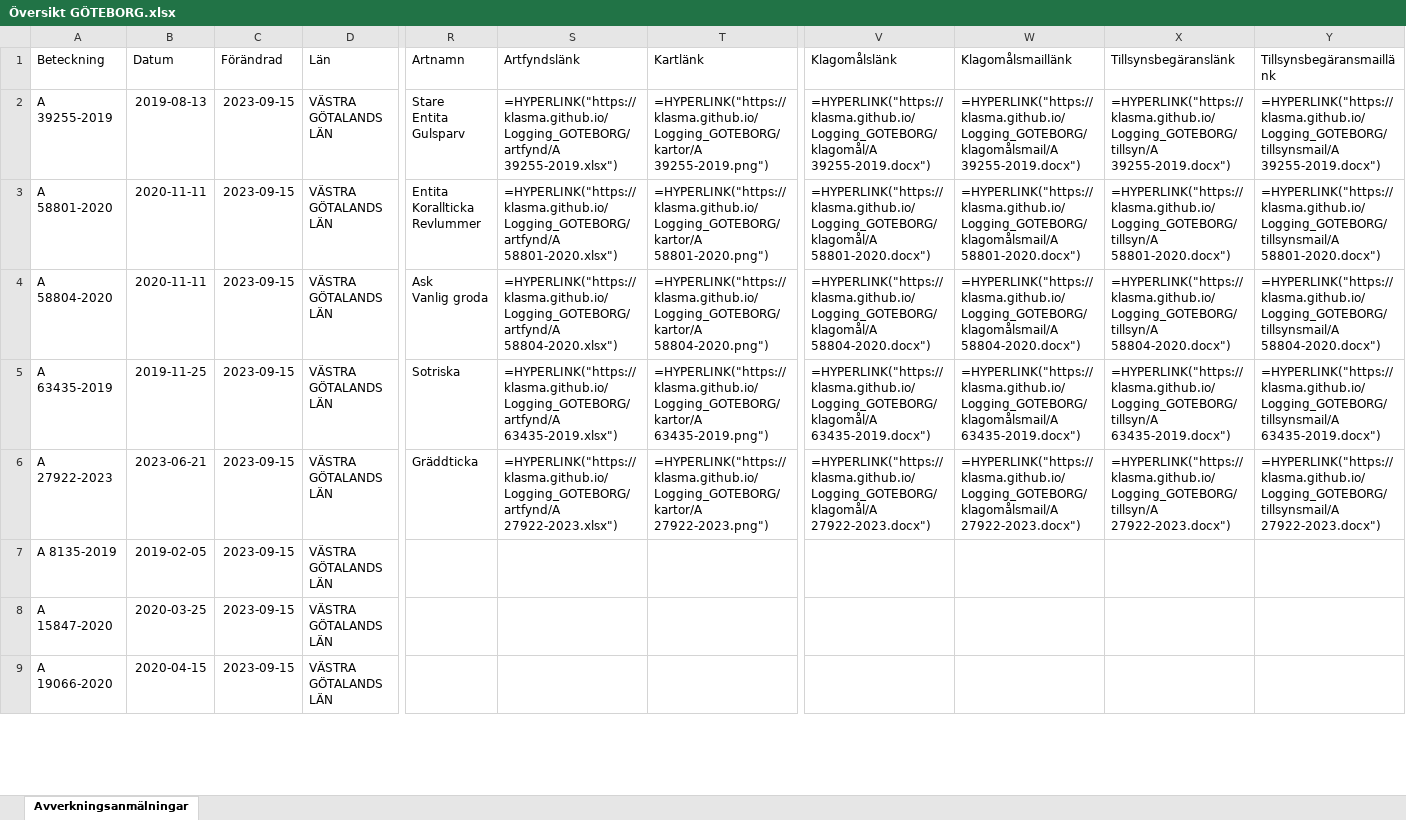
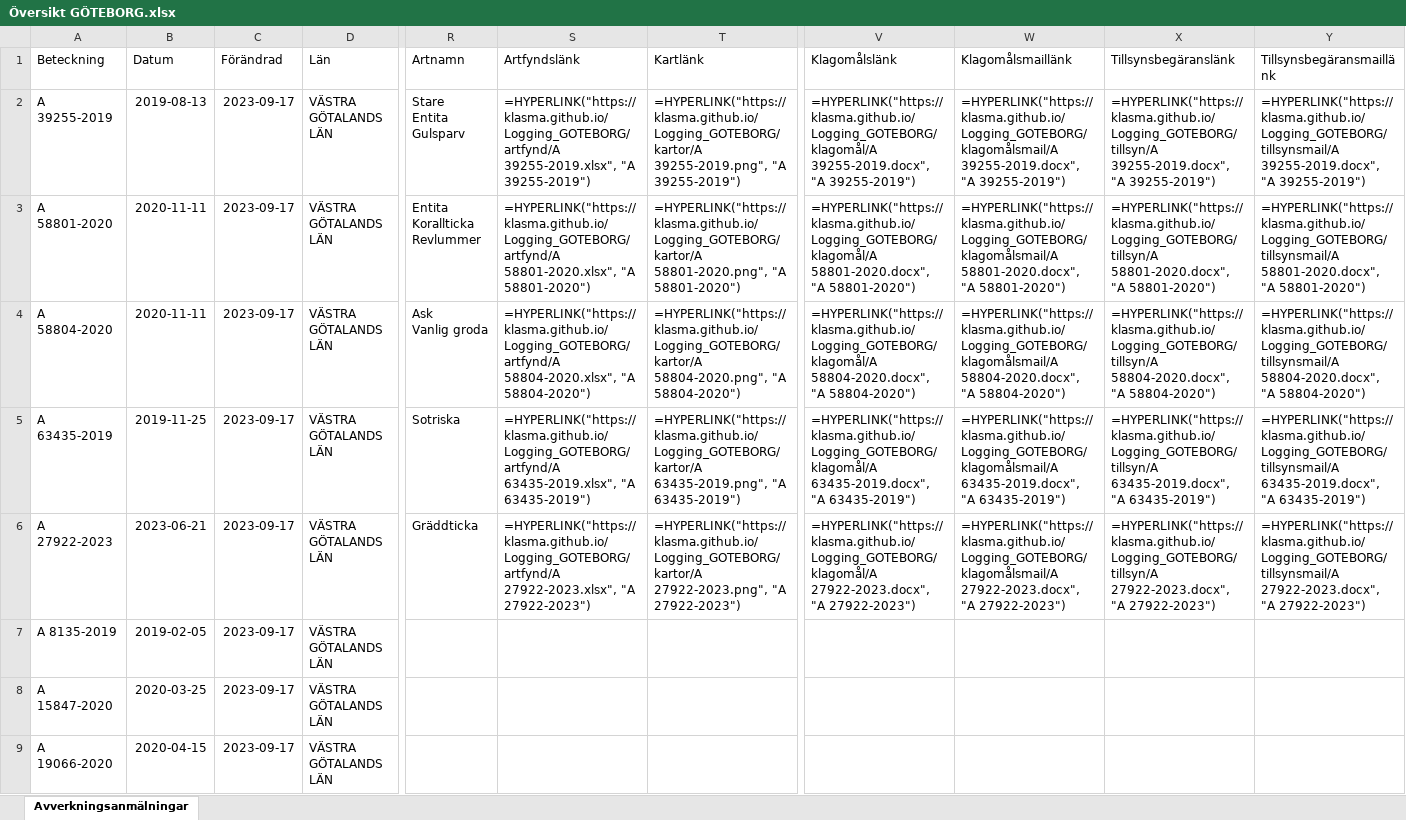
Before and after one commit to klasma/Logging_GOTEBORG, an Excel workbook: Översikt GÖTEBORG.xlsx, sheet Avverkningsanmälningar, drawn as a sheet; only a part is shown, gaps mark what is left out; values as stored, in another font and other column widths than the file's, no borders; formulas without a stored value are shown as written; the diff covers the shown part only; the diff names each change by its address in the sheet, - before the commit and + after, or states it on an @@ line.

```diff
--- a/Översikt GÖTEBORG.xlsx (sheet Avverkningsanmälningar)
+++ b/Översikt GÖTEBORG.xlsx (sheet Avverkningsanmälningar)
-C2:C9 (Förändrad): 2023-09-15
+C2:C9 (Förändrad): 2023-09-17
-S2 (Artfyndslänk): =HYPERLINK("https://klasma.github.io/Logging_GOTEBORG/artfynd/A 39255-2019.xlsx")
+S2 (Artfyndslänk): =HYPERLINK("https://klasma.github.io/Logging_GOTEBORG/artfynd/A 39255-2019.xlsx", "A 39255-2019")
-T2 (Kartlänk): =HYPERLINK("https://klasma.github.io/Logging_GOTEBORG/kartor/A 39255-2019.png")
+T2 (Kartlänk): =HYPERLINK("https://klasma.github.io/Logging_GOTEBORG/kartor/A 39255-2019.png", "A 39255-2019")
-V2 (Klagomålslänk): =HYPERLINK("https://klasma.github.io/Logging_GOTEBORG/klagomål/A 39255-2019.docx")
+V2 (Klagomålslänk): =HYPERLINK("https://klasma.github.io/Logging_GOTEBORG/klagomål/A 39255-2019.docx", "A 39255-2019")
-W2 (Klagomålsmaillänk): =HYPERLINK("https://klasma.github.io/Logging_GOTEBORG/klagomålsmail/A 39255-2019.docx")
+W2 (Klagomålsmaillänk): =HYPERLINK("https://klasma.github.io/Logging_GOTEBORG/klagomålsmail/A 39255-2019.docx", "A 39255-2019")
-X2 (Tillsynsbegäranslänk): =HYPERLINK("https://klasma.github.io/Logging_GOTEBORG/tillsyn/A 39255-2019.docx")
+X2 (Tillsynsbegäranslänk): =HYPERLINK("https://klasma.github.io/Logging_GOTEBORG/tillsyn/A 39255-2019.docx", "A 39255-2019")
-Y2 (Tillsynsbegäransmaillänk): =HYPERLINK("https://klasma.github.io/Logging_GOTEBORG/tillsynsmail/A 39255-2019.docx")
+Y2 (Tillsynsbegäransmaillänk): =HYPERLINK("https://klasma.github.io/Logging_GOTEBORG/tillsynsmail/A 39255-2019.docx", "A 39255-2019")
-S3 (Artfyndslänk): =HYPERLINK("https://klasma.github.io/Logging_GOTEBORG/artfynd/A 58801-2020.xlsx")
+S3 (Artfyndslänk): =HYPERLINK("https://klasma.github.io/Logging_GOTEBORG/artfynd/A 58801-2020.xlsx", "A 58801-2020")
-T3 (Kartlänk): =HYPERLINK("https://klasma.github.io/Logging_GOTEBORG/kartor/A 58801-2020.png")
+T3 (Kartlänk): =HYPERLINK("https://klasma.github.io/Logging_GOTEBORG/kartor/A 58801-2020.png", "A 58801-2020")
-V3 (Klagomålslänk): =HYPERLINK("https://klasma.github.io/Logging_GOTEBORG/klagomål/A 58801-2020.docx")
+V3 (Klagomålslänk): =HYPERLINK("https://klasma.github.io/Logging_GOTEBORG/klagomål/A 58801-2020.docx", "A 58801-2020")
-W3 (Klagomålsmaillänk): =HYPERLINK("https://klasma.github.io/Logging_GOTEBORG/klagomålsmail/A 58801-2020.docx")
+W3 (Klagomålsmaillänk): =HYPERLINK("https://klasma.github.io/Logging_GOTEBORG/klagomålsmail/A 58801-2020.docx", "A 58801-2020")
-X3 (Tillsynsbegäranslänk): =HYPERLINK("https://klasma.github.io/Logging_GOTEBORG/tillsyn/A 58801-2020.docx")
+X3 (Tillsynsbegäranslänk): =HYPERLINK("https://klasma.github.io/Logging_GOTEBORG/tillsyn/A 58801-2020.docx", "A 58801-2020")
-Y3 (Tillsynsbegäransmaillänk): =HYPERLINK("https://klasma.github.io/Logging_GOTEBORG/tillsynsmail/A 58801-2020.docx")
+Y3 (Tillsynsbegäransmaillänk): =HYPERLINK("https://klasma.github.io/Logging_GOTEBORG/tillsynsmail/A 58801-2020.docx", "A 58801-2020")
-S4 (Artfyndslänk): =HYPERLINK("https://klasma.github.io/Logging_GOTEBORG/artfynd/A 58804-2020.xlsx")
+S4 (Artfyndslänk): =HYPERLINK("https://klasma.github.io/Logging_GOTEBORG/artfynd/A 58804-2020.xlsx", "A 58804-2020")
-T4 (Kartlänk): =HYPERLINK("https://klasma.github.io/Logging_GOTEBORG/kartor/A 58804-2020.png")
+T4 (Kartlänk): =HYPERLINK("https://klasma.github.io/Logging_GOTEBORG/kartor/A 58804-2020.png", "A 58804-2020")
-V4 (Klagomålslänk): =HYPERLINK("https://klasma.github.io/Logging_GOTEBORG/klagomål/A 58804-2020.docx")
+V4 (Klagomålslänk): =HYPERLINK("https://klasma.github.io/Logging_GOTEBORG/klagomål/A 58804-2020.docx", "A 58804-2020")
-W4 (Klagomålsmaillänk): =HYPERLINK("https://klasma.github.io/Logging_GOTEBORG/klagomålsmail/A 58804-2020.docx")
+W4 (Klagomålsmaillänk): =HYPERLINK("https://klasma.github.io/Logging_GOTEBORG/klagomålsmail/A 58804-2020.docx", "A 58804-2020")
-X4 (Tillsynsbegäranslänk): =HYPERLINK("https://klasma.github.io/Logging_GOTEBORG/tillsyn/A 58804-2020.docx")
+X4 (Tillsynsbegäranslänk): =HYPERLINK("https://klasma.github.io/Logging_GOTEBORG/tillsyn/A 58804-2020.docx", "A 58804-2020")
-Y4 (Tillsynsbegäransmaillänk): =HYPERLINK("https://klasma.github.io/Logging_GOTEBORG/tillsynsmail/A 58804-2020.docx")
+Y4 (Tillsynsbegäransmaillänk): =HYPERLINK("https://klasma.github.io/Logging_GOTEBORG/tillsynsmail/A 58804-2020.docx", "A 58804-2020")
-S5 (Artfyndslänk): =HYPERLINK("https://klasma.github.io/Logging_GOTEBORG/artfynd/A 63435-2019.xlsx")
+S5 (Artfyndslänk): =HYPERLINK("https://klasma.github.io/Logging_GOTEBORG/artfynd/A 63435-2019.xlsx", "A 63435-2019")
-T5 (Kartlänk): =HYPERLINK("https://klasma.github.io/Logging_GOTEBORG/kartor/A 63435-2019.png")
+T5 (Kartlänk): =HYPERLINK("https://klasma.github.io/Logging_GOTEBORG/kartor/A 63435-2019.png", "A 63435-2019")
-V5 (Klagomålslänk): =HYPERLINK("https://klasma.github.io/Logging_GOTEBORG/klagomål/A 63435-2019.docx")
+V5 (Klagomålslänk): =HYPERLINK("https://klasma.github.io/Logging_GOTEBORG/klagomål/A 63435-2019.docx", "A 63435-2019")
-W5 (Klagomålsmaillänk): =HYPERLINK("https://klasma.github.io/Logging_GOTEBORG/klagomålsmail/A 63435-2019.docx")
+W5 (Klagomålsmaillänk): =HYPERLINK("https://klasma.github.io/Logging_GOTEBORG/klagomålsmail/A 63435-2019.docx", "A 63435-2019")
-X5 (Tillsynsbegäranslänk): =HYPERLINK("https://klasma.github.io/Logging_GOTEBORG/tillsyn/A 63435-2019.docx")
+X5 (Tillsynsbegäranslänk): =HYPERLINK("https://klasma.github.io/Logging_GOTEBORG/tillsyn/A 63435-2019.docx", "A 63435-2019")
-Y5 (Tillsynsbegäransmaillänk): =HYPERLINK("https://klasma.github.io/Logging_GOTEBORG/tillsynsmail/A 63435-2019.docx")
+Y5 (Tillsynsbegäransmaillänk): =HYPERLINK("https://klasma.github.io/Logging_GOTEBORG/tillsynsmail/A 63435-2019.docx", "A 63435-2019")
-S6 (Artfyndslänk): =HYPERLINK("https://klasma.github.io/Logging_GOTEBORG/artfynd/A 27922-2023.xlsx")
+S6 (Artfyndslänk): =HYPERLINK("https://klasma.github.io/Logging_GOTEBORG/artfynd/A 27922-2023.xlsx", "A 27922-2023")
-T6 (Kartlänk): =HYPERLINK("https://klasma.github.io/Logging_GOTEBORG/kartor/A 27922-2023.png")
+T6 (Kartlänk): =HYPERLINK("https://klasma.github.io/Logging_GOTEBORG/kartor/A 27922-2023.png", "A 27922-2023")
-V6 (Klagomålslänk): =HYPERLINK("https://klasma.github.io/Logging_GOTEBORG/klagomål/A 27922-2023.docx")
+V6 (Klagomålslänk): =HYPERLINK("https://klasma.github.io/Logging_GOTEBORG/klagomål/A 27922-2023.docx", "A 27922-2023")
-W6 (Klagomålsmaillänk): =HYPERLINK("https://klasma.github.io/Logging_GOTEBORG/klagomålsmail/A 27922-2023.docx")
+W6 (Klagomålsmaillänk): =HYPERLINK("https://klasma.github.io/Logging_GOTEBORG/klagomålsmail/A 27922-2023.docx", "A 27922-2023")
-X6 (Tillsynsbegäranslänk): =HYPERLINK("https://klasma.github.io/Logging_GOTEBORG/tillsyn/A 27922-2023.docx")
+X6 (Tillsynsbegäranslänk): =HYPERLINK("https://klasma.github.io/Logging_GOTEBORG/tillsyn/A 27922-2023.docx", "A 27922-2023")
-Y6 (Tillsynsbegäransmaillänk): =HYPERLINK("https://klasma.github.io/Logging_GOTEBORG/tillsynsmail/A 27922-2023.docx")
+Y6 (Tillsynsbegäransmaillänk): =HYPERLINK("https://klasma.github.io/Logging_GOTEBORG/tillsynsmail/A 27922-2023.docx", "A 27922-2023")
```
Also changed, not shown: 8 edited cells elsewhere in this sheet, artfynd/A 27922-2023.xlsx, artfynd/A 39255-2019.xlsx, 24 other files.
